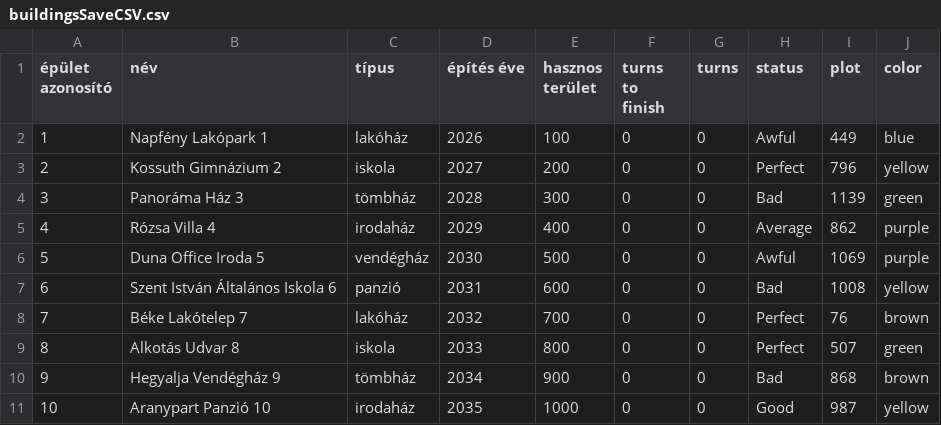
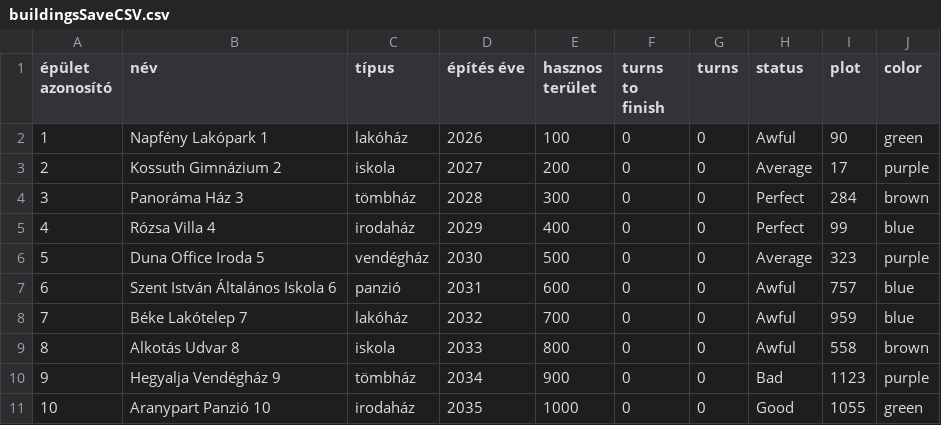
Before and after one commit to PITRv1/PleaseHold, a CSV file: Assets/InputCSVFiles/StartCSVFiles/buildingsSaveCSV.csv, drawn as a sheet.

```diff
--- a/Assets/InputCSVFiles/StartCSVFiles/buildingsSaveCSV.csv
+++ b/Assets/InputCSVFiles/StartCSVFiles/buildingsSaveCSV.csv
@@ -1,11 +1,11 @@
 épület azonosító,név,típus,építés éve,hasznos terület,turns to finish,turns,status,plot,color
-1,Napfény Lakópark 1,lakóház,2026,100,0,0,Awful,449,blue
-2,Kossuth Gimnázium 2,iskola,2027,200,0,0,Perfect,796,yellow
-3,Panoráma Ház 3,tömbház,2028,300,0,0,Bad,1139,green
-4,Rózsa Villa 4,irodaház,2029,400,0,0,Average,862,purple
-5,Duna Office Iroda 5,vendégház,2030,500,0,0,Awful,1069,purple
-6,Szent István Általános Iskola 6,panzió,2031,600,0,0,Bad,1008,yellow
-7,Béke Lakótelep 7,lakóház,2032,700,0,0,Perfect,76,brown
-8,Alkotás Udvar 8,iskola,2033,800,0,0,Perfect,507,green
-9,Hegyalja Vendégház 9,tömbház,2034,900,0,0,Bad,868,brown
-10,Aranypart Panzió 10,irodaház,2035,1000,0,0,Good,987,yellow
+1,Napfény Lakópark 1,lakóház,2026,100,0,0,Awful,90,green
+2,Kossuth Gimnázium 2,iskola,2027,200,0,0,Average,17,purple
+3,Panoráma Ház 3,tömbház,2028,300,0,0,Perfect,284,brown
+4,Rózsa Villa 4,irodaház,2029,400,0,0,Perfect,99,blue
+5,Duna Office Iroda 5,vendégház,2030,500,0,0,Average,323,purple
+6,Szent István Általános Iskola 6,panzió,2031,600,0,0,Awful,757,blue
+7,Béke Lakótelep 7,lakóház,2032,700,0,0,Awful,959,blue
+8,Alkotás Udvar 8,iskola,2033,800,0,0,Awful,558,brown
+9,Hegyalja Vendégház 9,tömbház,2034,900,0,0,Bad,1123,purple
+10,Aranypart Panzió 10,irodaház,2035,1000,0,0,Good,1055,green
```
Also changed, not shown: Assets/InputCSVFiles/StartCSVFiles/servicesSaveCSV.csv, 7 other files.
